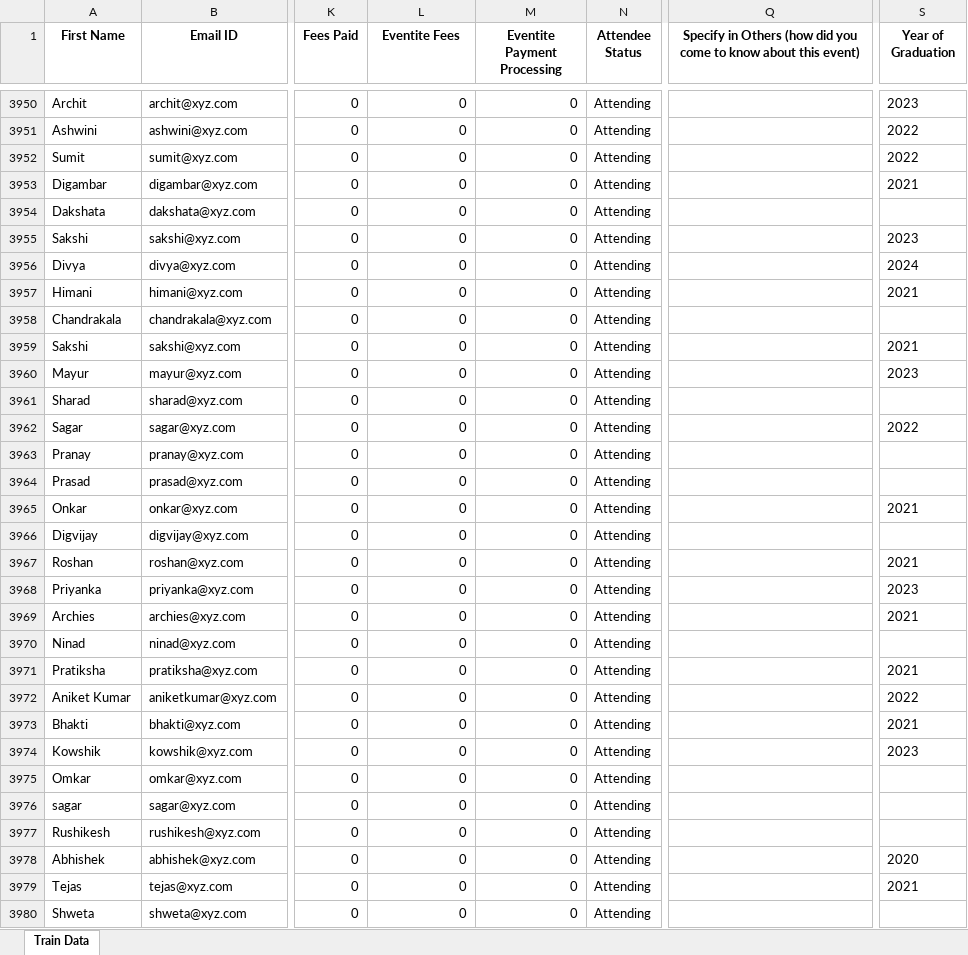
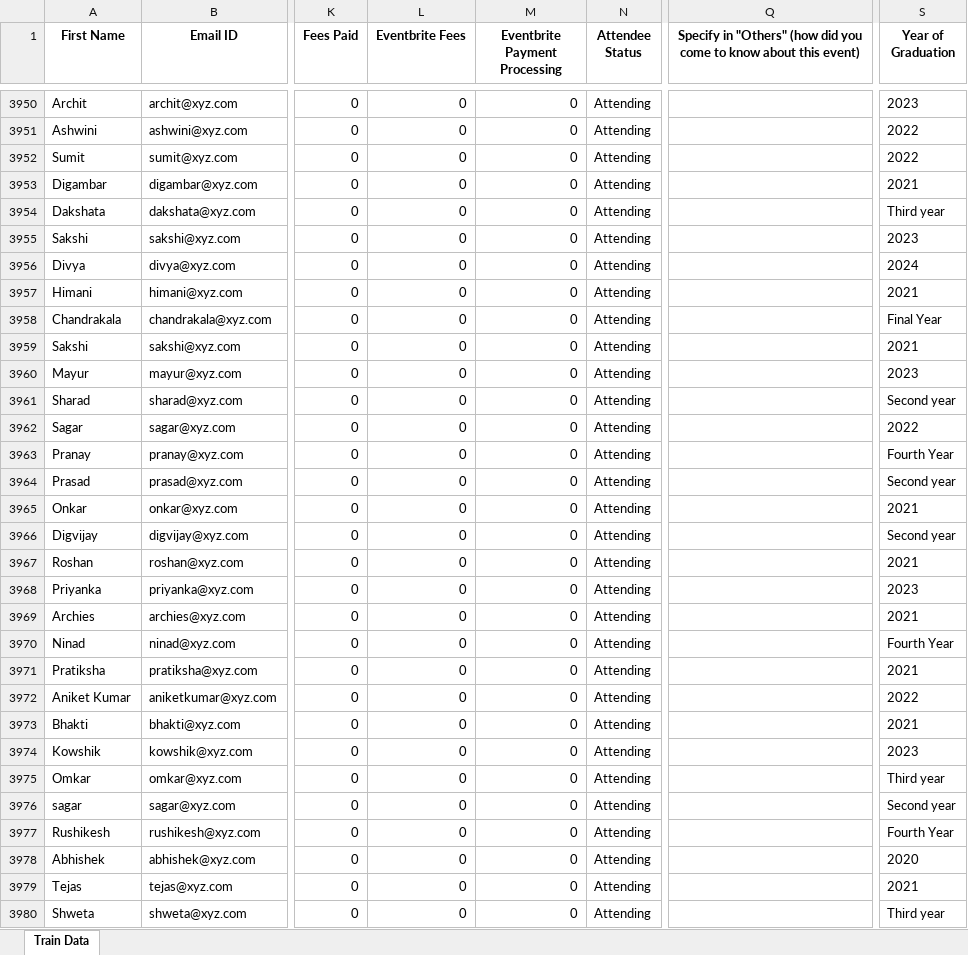
Before and after one commit to rasheed-devt/Prediction-of-Placement-Status, an Excel workbook: Train Data.xlsx, sheet Train Data, drawn as a sheet; only a part is shown, gaps mark what is left out; values as stored, in another font and other column widths than the file's, no borders; the diff covers the shown part only; the diff names each change by its address in the sheet, - before the commit and + after, or states it on an @@ line.

```diff
--- a/Train Data.xlsx (sheet Train Data)
+++ b/Train Data.xlsx (sheet Train Data)
-L1: Eventite Fees
+L1: Eventbrite Fees
-M1: Eventite Payment Processing
+M1: Eventbrite Payment Processing
-Q1: Specify in Others (how did…
+Q1: Specify in "Others" (how did…
-S3954 (Year of Graduation): (empty)
+S3954 (Year of Graduation): Third year
-S3958 (Year of Graduation): (empty)
+S3958 (Year of Graduation): Final Year
-S3961 (Year of Graduation): (empty)
+S3961 (Year of Graduation): Second year
-S3963 (Year of Graduation): (empty)
+S3963 (Year of Graduation): Fourth Year
-S3964 (Year of Graduation): (empty)
+S3964 (Year of Graduation): Second year
-S3966 (Year of Graduation): (empty)
+S3966 (Year of Graduation): Second year
-S3970 (Year of Graduation): (empty)
+S3970 (Year of Graduation): Fourth Year
-S3975 (Year of Graduation): (empty)
+S3975 (Year of Graduation): Third year
-S3976 (Year of Graduation): (empty)
+S3976 (Year of Graduation): Second year
-S3977 (Year of Graduation): (empty)
+S3977 (Year of Graduation): Fourth Year
-S3980 (Year of Graduation): (empty)
+S3980 (Year of Graduation): Third year
```
Also changed, not shown: 365 edited cells elsewhere in this sheet, Prediction of Placement Status.xlsx, Test Data.xlsx, 1 other file.
